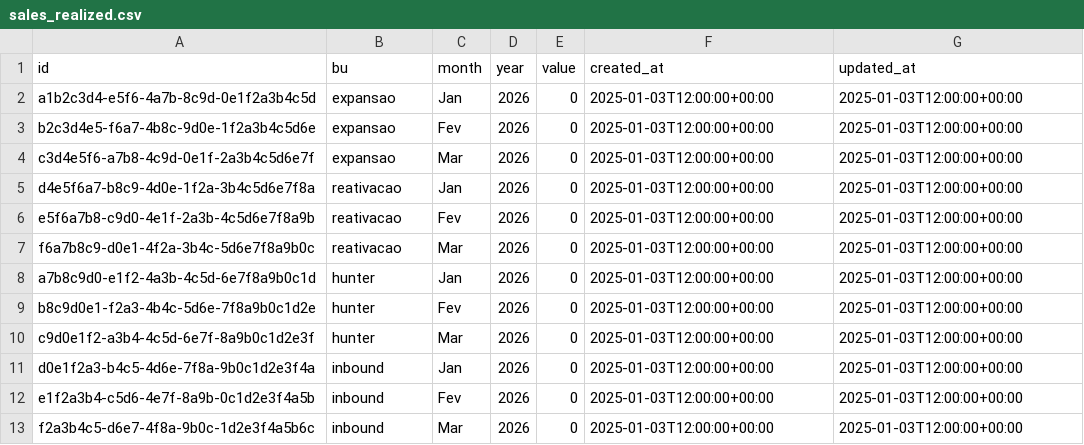
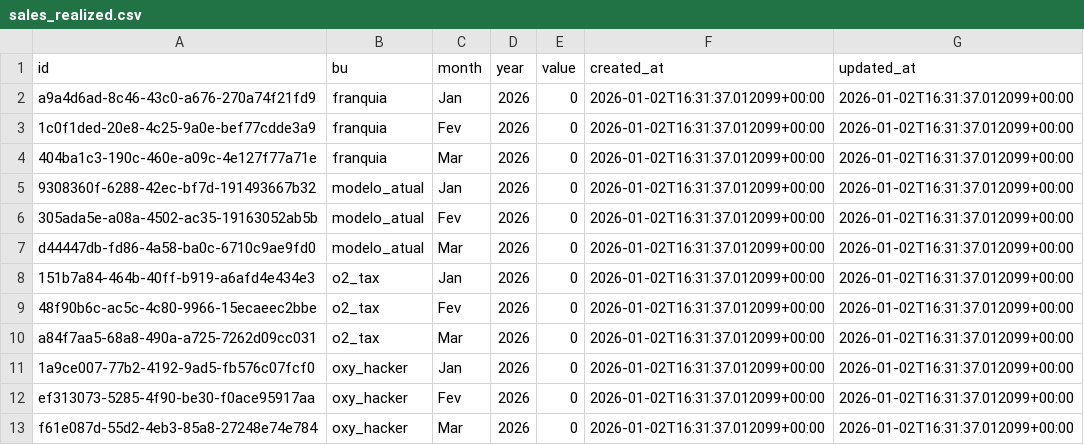
Before and after one commit to pedroalbite-cmd/forward-bound, a CSV file: database-backup/csv/sales_realized.csv, drawn as a sheet.

```diff
--- a/database-backup/csv/sales_realized.csv
+++ b/database-backup/csv/sales_realized.csv
@@ -1,13 +1,13 @@
 id,bu,month,year,value,created_at,updated_at
-"a1b2c3d4-e5f6-4a7b-8c9d-0e1f2a3b4c5d","expansao","Jan",2026,0,"2025-01-03T12:00:00+00:00","2025-01-03T12:00:00+00:00"
-"b2c3d4e5-f6a7-4b8c-9d0e-1f2a3b4c5d6e","expansao","Fev",2026,0,"2025-01-03T12:00:00+00:00","2025-01-03T12:00:00+00:00"
-"c3d4e5f6-a7b8-4c9d-0e1f-2a3b4c5d6e7f","expansao","Mar",2026,0,"2025-01-03T12:00:00+00:00","2025-01-03T12:00:00+00:00"
-"d4e5f6a7-b8c9-4d0e-1f2a-3b4c5d6e7f8a","reativacao","Jan",2026,0,"2025-01-03T12:00:00+00:00","2025-01-03T12:00:00+00:00"
-"e5f6a7b8-c9d0-4e1f-2a3b-4c5d6e7f8a9b","reativacao","Fev",2026,0,"2025-01-03T12:00:00+00:00","2025-01-03T12:00:00+00:00"
-"f6a7b8c9-d0e1-4f2a-3b4c-5d6e7f8a9b0c","reativacao","Mar",2026,0,"2025-01-03T12:00:00+00:00","2025-01-03T12:00:00+00:00"
-"a7b8c9d0-e1f2-4a3b-4c5d-6e7f8a9b0c1d","hunter","Jan",2026,0,"2025-01-03T12:00:00+00:00","2025-01-03T12:00:00+00:00"
-"b8c9d0e1-f2a3-4b4c-5d6e-7f8a9b0c1d2e","hunter","Fev",2026,0,"2025-01-03T12:00:00+00:00","2025-01-03T12:00:00+00:00"
-"c9d0e1f2-a3b4-4c5d-6e7f-8a9b0c1d2e3f","hunter","Mar",2026,0,"2025-01-03T12:00:00+00:00","2025-01-03T12:00:00+00:00"
-"d0e1f2a3-b4c5-4d6e-7f8a-9b0c1d2e3f4a","inbound","Jan",2026,0,"2025-01-03T12:00:00+00:00","2025-01-03T12:00:00+00:00"
-"e1f2a3b4-c5d6-4e7f-8a9b-0c1d2e3f4a5b","inbound","Fev",2026,0,"2025-01-03T12:00:00+00:00","2025-01-03T12:00:00+00:00"
-"f2a3b4c5-d6e7-4f8a-9b0c-1d2e3f4a5b6c","inbound","Mar",2026,0,"2025-01-03T12:00:00+00:00","2025-01-03T12:00:00+00:00"
+"a9a4d6ad-8c46-43c0-a676-270a74f21fd9","franquia","Jan",2026,0,"2026-01-02T16:31:37.012099+00:00","2026-01-02T16:31:37.012099+00:00"
+"1c0f1ded-20e8-4c25-9a0e-bef77cdde3a9","franquia","Fev",2026,0,"2026-01-02T16:31:37.012099+00:00","2026-01-02T16:31:37.012099+00:00"
+"404ba1c3-190c-460e-a09c-4e127f77a71e","franquia","Mar",2026,0,"2026-01-02T16:31:37.012099+00:00","2026-01-02T16:31:37.012099+00:00"
+"9308360f-6288-42ec-bf7d-191493667b32","modelo_atual","Jan",2026,0,"2026-01-02T16:31:37.012099+00:00","2026-01-02T16:31:37.012099+00:00"
+"305ada5e-a08a-4502-ac35-19163052ab5b","modelo_atual","Fev",2026,0,"2026-01-02T16:31:37.012099+00:00","2026-01-02T16:31:37.012099+00:00"
+"d44447db-fd86-4a58-ba0c-6710c9ae9fd0","modelo_atual","Mar",2026,0,"2026-01-02T16:31:37.012099+00:00","2026-01-02T16:31:37.012099+00:00"
+"151b7a84-464b-40ff-b919-a6afd4e434e3","o2_tax","Jan",2026,0,"2026-01-02T16:31:37.012099+00:00","2026-01-02T16:31:37.012099+00:00"
+"48f90b6c-ac5c-4c80-9966-15ecaeec2bbe","o2_tax","Fev",2026,0,"2026-01-02T16:31:37.012099+00:00","2026-01-02T16:31:37.012099+00:00"
+"a84f7aa5-68a8-490a-a725-7262d09cc031","o2_tax","Mar",2026,0,"2026-01-02T16:31:37.012099+00:00","2026-01-02T16:31:37.012099+00:00"
+"1a9ce007-77b2-4192-9ad5-fb576c07fcf0","oxy_hacker","Jan",2026,0,"2026-01-02T16:31:37.012099+00:00","2026-01-02T16:31:37.012099+00:00"
+"ef313073-5285-4f90-be30-f0ace95917aa","oxy_hacker","Fev",2026,0,"2026-01-02T16:31:37.012099+00:00","2026-01-02T16:31:37.012099+00:00"
+"f61e087d-55d2-4eb3-85a8-27248e74e784","oxy_hacker","Mar",2026,0,"2026-01-02T16:31:37.012099+00:00","2026-01-02T16:31:37.012099+00:00"
```
Also changed, not shown: database-backup/csv/profiles.csv, database-backup/csv/user_roles.csv, 3 other files.
